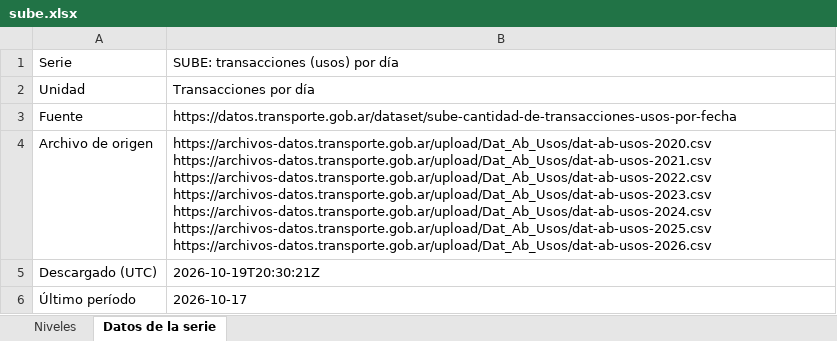
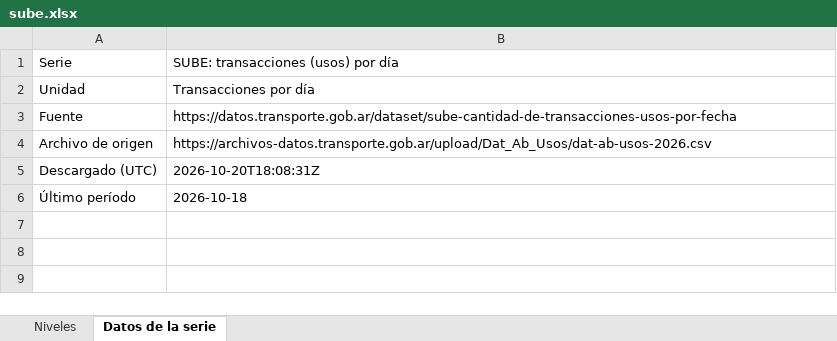
Before and after one commit to rodrigotperelsztein-source/monitor-series, an Excel workbook: data/excel/sube.xlsx, sheet Datos de la serie, drawn as a sheet; values as stored, in another font and other column widths than the file's, no borders; the diff names each change by its address in the sheet, - before the commit and + after, or states it on an @@ line.

```diff
--- a/data/excel/sube.xlsx (sheet Datos de la serie)
+++ b/data/excel/sube.xlsx (sheet Datos de la serie)
-B4: https://archivos-datos.transporte.gob.ar/upload/Dat_Ab_Usos/dat-ab-usos-2020.csv https://archivos-datos.transporte.gob.ar/upload/Dat_Ab_Usos/dat-ab-usos-2021.csv https://archivos-datos.transporte.gob.ar/upload/Dat_Ab_Usos/dat-ab-usos-2022.csv https://archivos-datos.transporte.gob.ar/upload/Dat_Ab_Usos/dat-ab-usos-2023.csv https://archivos-datos.transporte.gob.ar/upload/Dat_Ab_Usos/dat-ab-usos-2024.csv https://archivos-datos.transporte.gob.ar/upload/Dat_Ab_Usos/dat-ab-usos-2025.csv https://archivos-datos.transporte.gob.ar/upload/Dat_Ab_Usos/dat-ab-usos-2026.csv
+B4: https://archivos-datos.transporte.gob.ar/upload/Dat_Ab_Usos/dat-ab-usos-2026.csv
-B5: 2026-10-19T20:30:21Z
+B5: 2026-10-20T18:08:31Z
-B6: 2026-10-17
+B6: 2026-10-18
```
Also changed, not shown: sheet Niveles, data/excel/camiones_puertos.xlsx, 9 other files.
